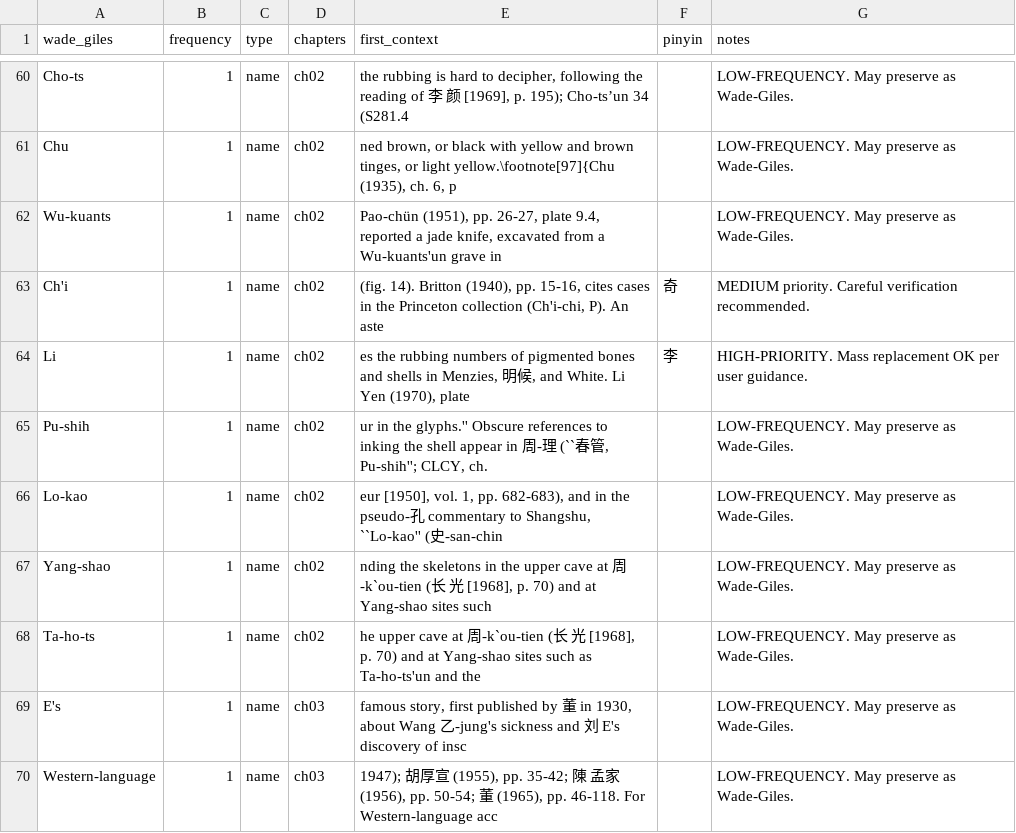
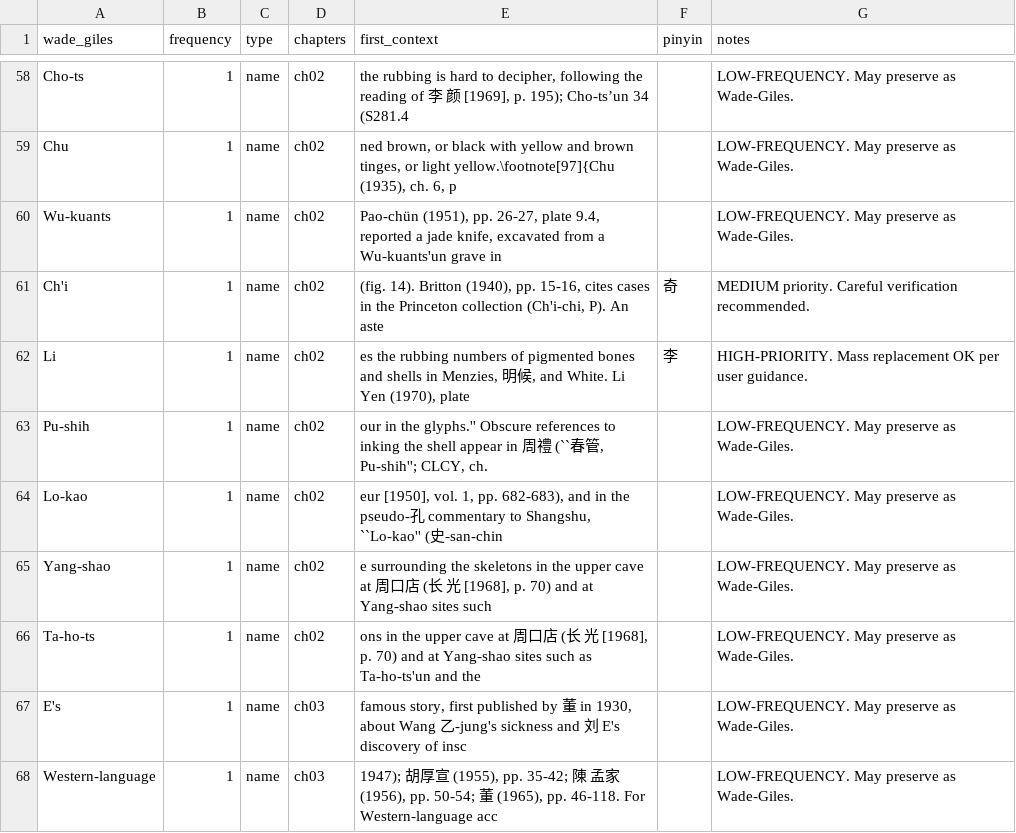
Before and after one commit to nh36/Keightley, a TSV file: data/wade_giles_audit.tsv, drawn as a sheet; only a part is shown, gaps mark what is left out; the diff covers the shown part only.

```diff
--- a/data/wade_giles_audit.tsv
+++ b/data/wade_giles_audit.tsv
@@ -64,6 +62,6 @@ Ch'i	1	name	ch02	(fig. 14). Britton (1940), pp. 15-16, cites cases in the Prince
 Li	1	name	ch02	es the rubbing numbers of pigmented bones and shells in Menzies, 明候, and White. Li Yen (1970), plate	李	HIGH-PRIORITY. Mass replacement OK per user guidance.
-Pu-shih	1	name	ch02	ur in the glyphs.'' Obscure references to inking the shell appear in 周-理 (``春管, Pu-shih''; CLCY, ch.		LOW-FREQUENCY. May preserve as Wade-Giles.
+Pu-shih	1	name	ch02	our in the glyphs.'' Obscure references to inking the shell appear in 周禮 (``春管, Pu-shih''; CLCY, ch.		LOW-FREQUENCY. May preserve as Wade-Giles.
 Lo-kao	1	name	ch02	eur [1950], vol. 1, pp. 682-683), and in the pseudo-孔 commentary to Shangshu, ``Lo-kao'' (史-san-chin		LOW-FREQUENCY. May preserve as Wade-Giles.
-Yang-shao	1	name	ch02	nding the skeletons in the upper cave at 周-k`ou-tien (长 光 [1968], p. 70) and at Yang-shao sites such		LOW-FREQUENCY. May preserve as Wade-Giles.
-Ta-ho-ts	1	name	ch02	he upper cave at 周-k`ou-tien (长 光 [1968], p. 70) and at Yang-shao sites such as Ta-ho-ts'un and the 		LOW-FREQUENCY. May preserve as Wade-Giles.
+Yang-shao	1	name	ch02	e surrounding the skeletons in the upper cave at 周口店 (长 光 [1968], p. 70) and at Yang-shao sites such		LOW-FREQUENCY. May preserve as Wade-Giles.
+Ta-ho-ts	1	name	ch02	ons in the upper cave at 周口店 (长 光 [1968], p. 70) and at Yang-shao sites such as Ta-ho-ts'un and the 		LOW-FREQUENCY. May preserve as Wade-Giles.
 E's	1	name	ch03	famous story, first published by 董 in 1930, about Wang 乙-jung's sickness and 刘 E's discovery of insc		LOW-FREQUENCY. May preserve as Wade-Giles.
```
Also changed, not shown: 4 removed rows and 6 edited cells elsewhere in this file, 14 other files.
